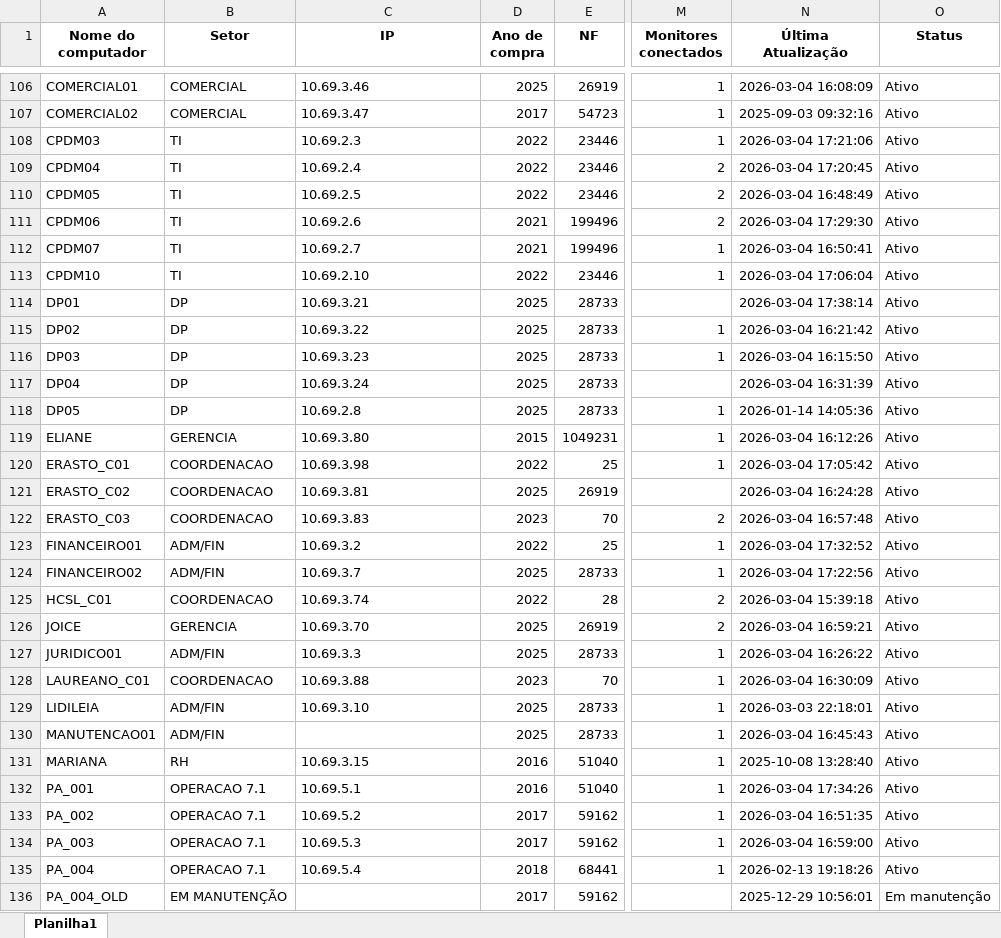
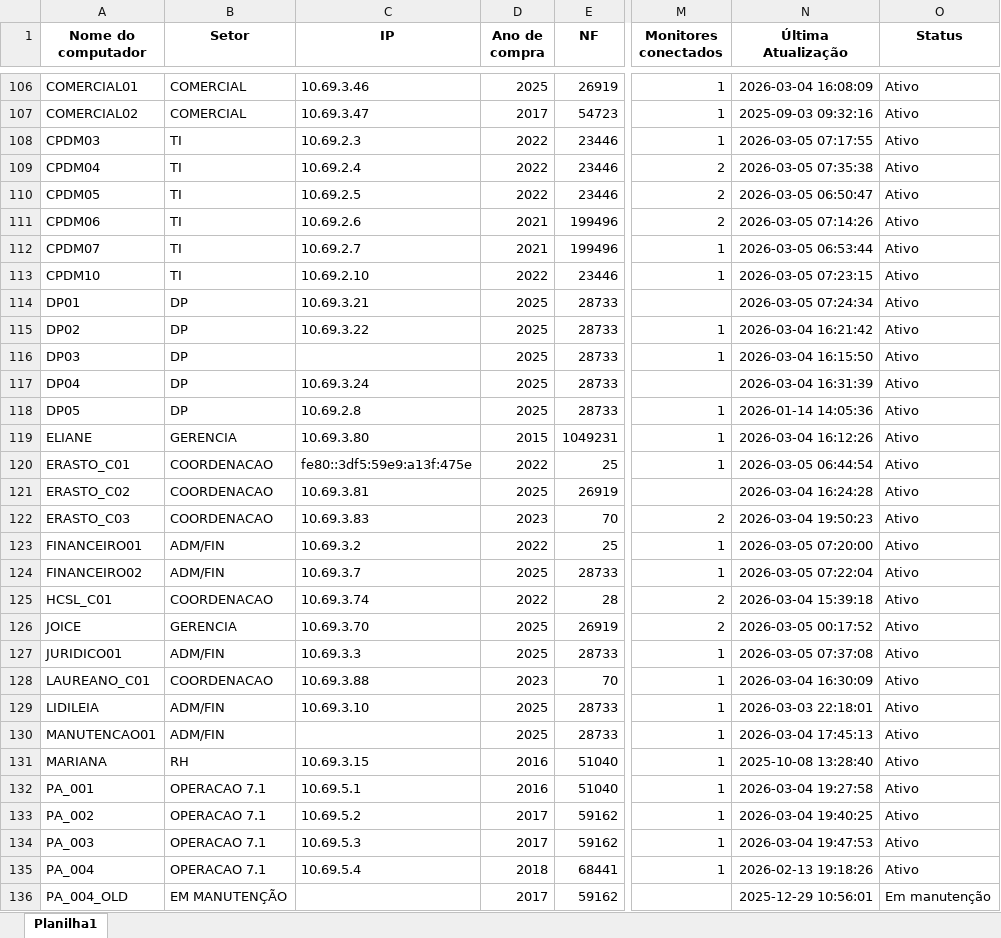
Before and after one commit to EstiloTlmk/export-relatorios-pbi, an Excel workbook: Computadores.xlsx, sheet Planilha1, drawn as a sheet; only a part is shown, gaps mark what is left out; values as stored, in another font and other column widths than the file's, no borders; the diff covers the shown part only; the diff names each change by its address in the sheet, - before the commit and + after, or states it on an @@ line.

Commit message:
Atualização automática 2026-03-05 07:52:04.792428

```diff
--- a/Computadores.xlsx (sheet Planilha1)
+++ b/Computadores.xlsx (sheet Planilha1)
-N108 (Última Atualização): 2026-03-04 17:21:06
+N108 (Última Atualização): 2026-03-05 07:17:55
-N109 (Última Atualização): 2026-03-04 17:20:45
+N109 (Última Atualização): 2026-03-05 07:35:38
-N110 (Última Atualização): 2026-03-04 16:48:49
+N110 (Última Atualização): 2026-03-05 06:50:47
-N111 (Última Atualização): 2026-03-04 17:29:30
+N111 (Última Atualização): 2026-03-05 07:14:26
-N112 (Última Atualização): 2026-03-04 16:50:41
+N112 (Última Atualização): 2026-03-05 06:53:44
-N113 (Última Atualização): 2026-03-04 17:06:04
+N113 (Última Atualização): 2026-03-05 07:23:15
-N114 (Última Atualização): 2026-03-04 17:38:14
+N114 (Última Atualização): 2026-03-05 07:24:34
-C116 (IP): 10.69.3.23
+C116 (IP): (empty)
-C120 (IP): 10.69.3.98
+C120 (IP): fe80::3df5:59e9:a13f:475e
-N120 (Última Atualização): 2026-03-04 17:05:42
+N120 (Última Atualização): 2026-03-05 06:44:54
-N122 (Última Atualização): 2026-03-04 16:57:48
+N122 (Última Atualização): 2026-03-04 19:50:23
-N123 (Última Atualização): 2026-03-04 17:32:52
+N123 (Última Atualização): 2026-03-05 07:20:00
-N124 (Última Atualização): 2026-03-04 17:22:56
+N124 (Última Atualização): 2026-03-05 07:22:04
-N126 (Última Atualização): 2026-03-04 16:59:21
+N126 (Última Atualização): 2026-03-05 00:17:52
-N127 (Última Atualização): 2026-03-04 16:26:22
+N127 (Última Atualização): 2026-03-05 07:37:08
-N130 (Última Atualização): 2026-03-04 16:45:43
+N130 (Última Atualização): 2026-03-04 17:45:13
-N132 (Última Atualização): 2026-03-04 17:34:26
+N132 (Última Atualização): 2026-03-04 19:27:58
-N133 (Última Atualização): 2026-03-04 16:51:35
+N133 (Última Atualização): 2026-03-04 19:40:25
-N134 (Última Atualização): 2026-03-04 16:59:00
+N134 (Última Atualização): 2026-03-04 19:47:53
```
Also changed, not shown: 166 edited cells elsewhere in this sheet, Monitores.xlsx.
